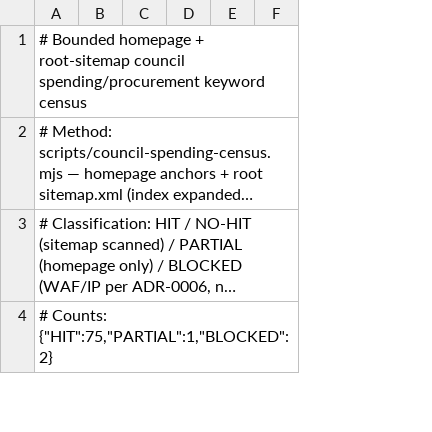
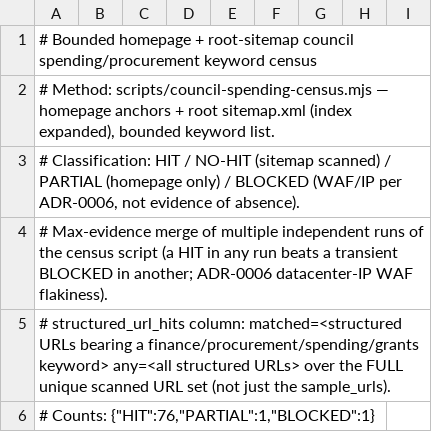
Before and after one commit to thecolab-ai/the-for-good-project, a TSV file: research/findings/civic-transparency/data/council-spending-census-78-audit.tsv, drawn as a sheet; only a part is shown; long unchanged cells end in …; the diff covers the shown part only; the diff names each change by its address in the sheet, - before the commit and + after, or states it on an @@ line.

```diff
--- a/research/findings/civic-transparency/data/council-spending-census-78-audit.tsv
+++ b/research/findings/civic-transparency/data/council-spending-census-78-audit.tsv
+column E, empty
+column F, empty
+column G, empty
-A4: # Counts: {"HIT":75,"PARTIAL":1,"BLOCKED":2}
+A4: # Max-evidence merge of multiple independent runs of the census script (a HIT in any run beats a transient BLOCKED in another; ADR-0006 datacenter-IP WAF flakiness).
+row 5: # structured_url_hits column: matched=<structured URLs bearing a finance/procurement/spending/grants keyword> any=<all structured URLs> over the FULL unique scanned URL set (not just the sample_urls).
+row 6: # Counts: {"HIT":76,"PARTIAL":1,"BLOCKED":1}
```
Also changed, not shown: 1 added row and 40 edited cells elsewhere in this file, 2 other files.
